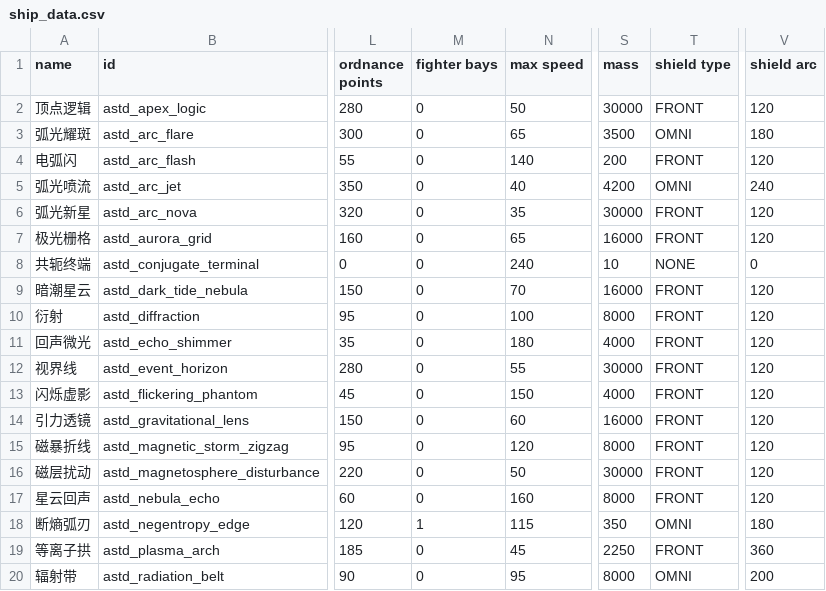
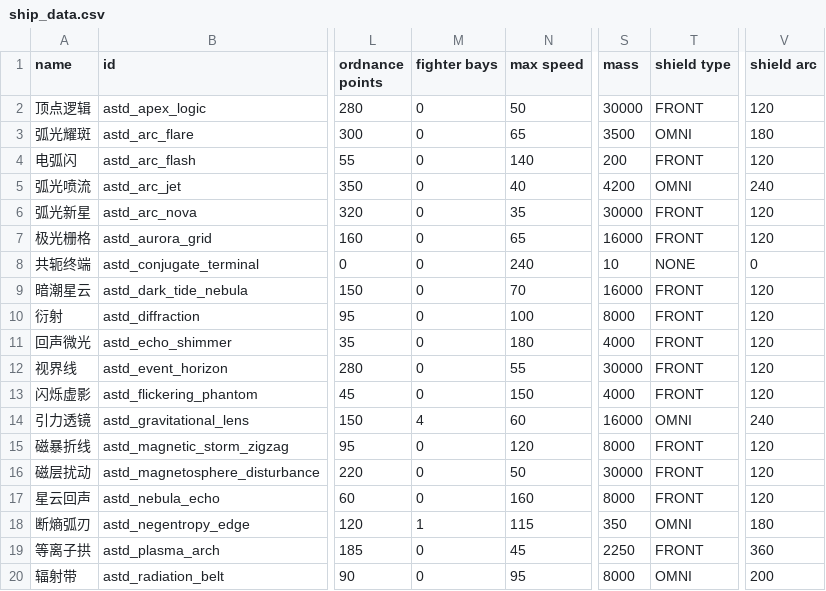
Before and after one commit to KasumiNova/AsteriaDirectorate, a CSV file: contents/data/hulls/ship_data.csv, drawn as a sheet; only a part is shown, gaps mark what is left out; the diff names each change by its address in the sheet, - before the commit and + after, or states it on an @@ line.

```diff
--- a/contents/data/hulls/ship_data.csv
+++ b/contents/data/hulls/ship_data.csv
-M14 (fighter bays): 0
+M14 (fighter bays): 4
-T14 (shield type): FRONT
+T14 (shield type): OMNI
-V14 (shield arc): 120
+V14 (shield arc): 240
```
Also changed, not shown: contents/data/hullmods/hull_mods.csv, contents/data/shipsystems/ship_systems.csv, 4 other files.
